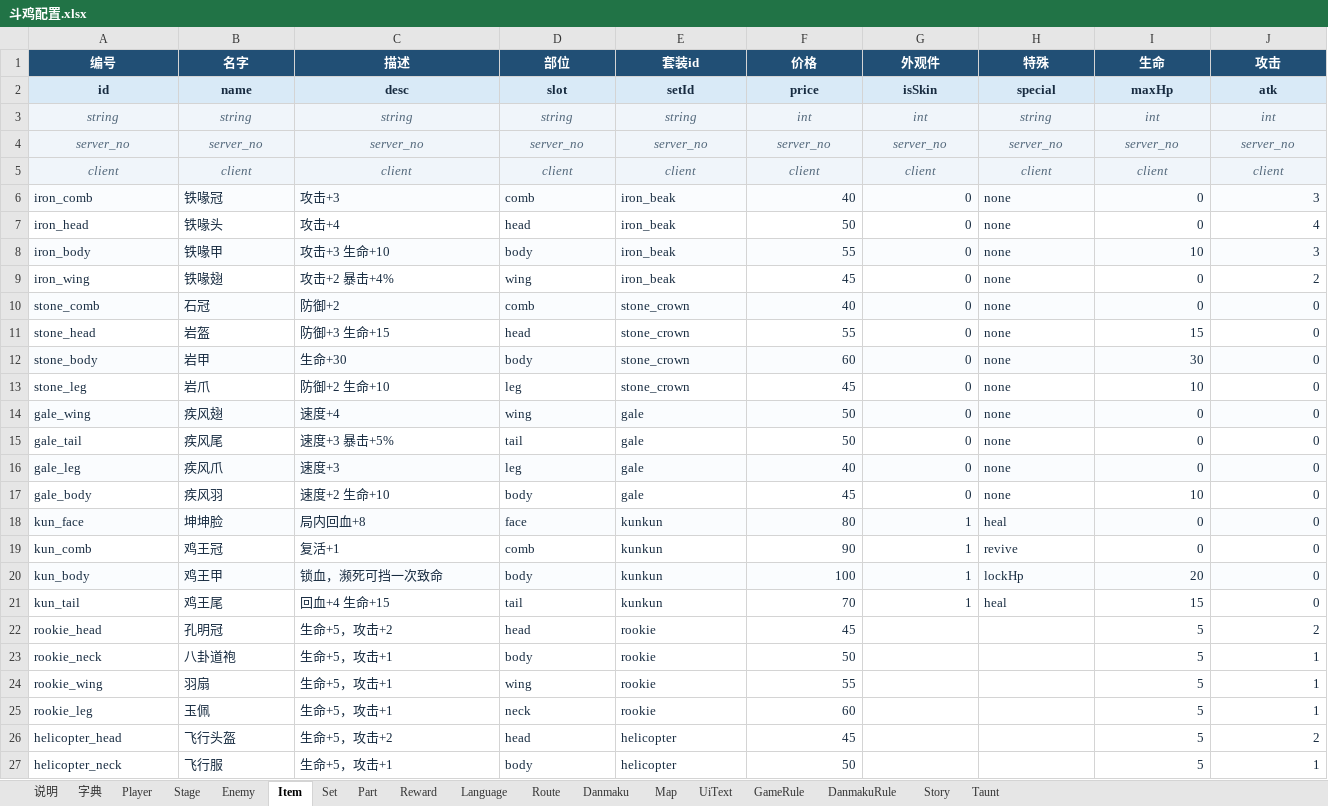
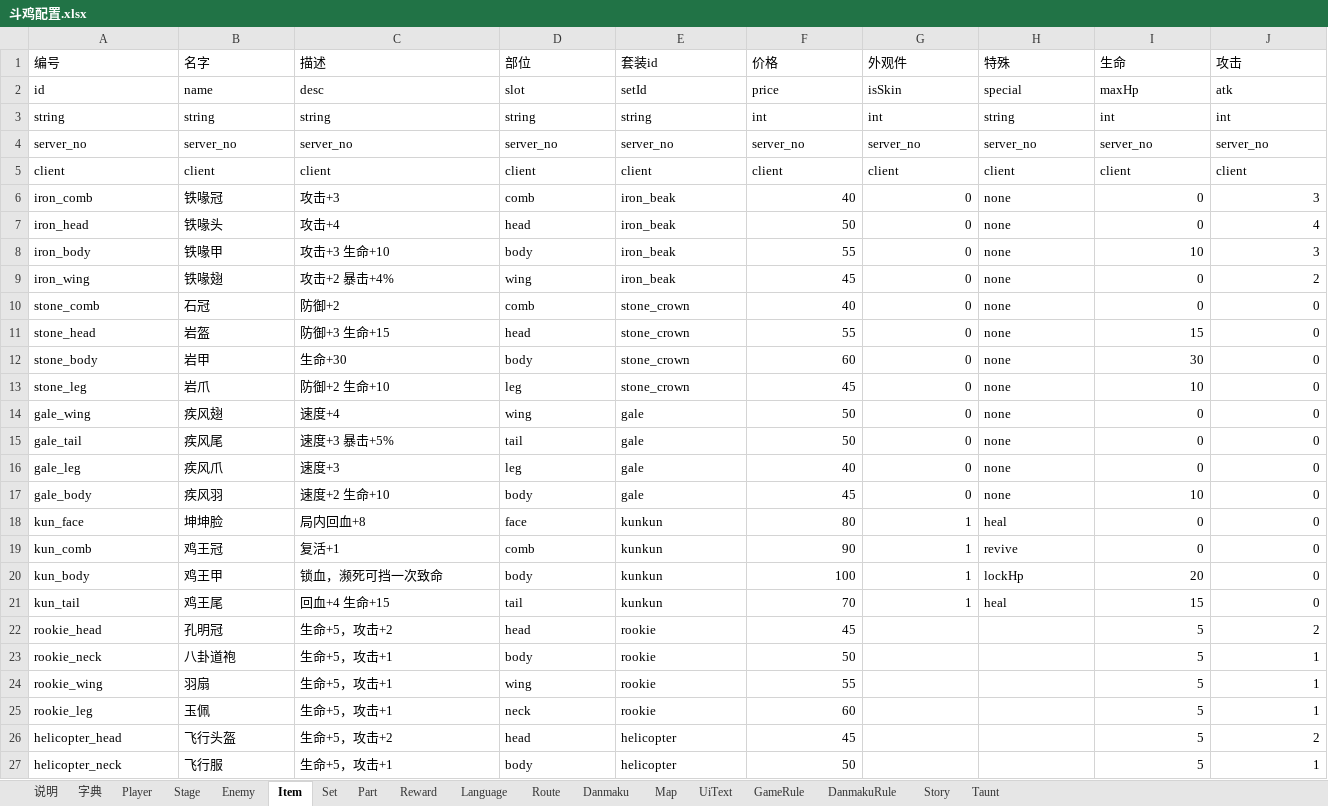
Before and after one commit to lxy2109/chicken-battle, an Excel workbook: excel/斗鸡配置.xlsx, sheet Item, drawn as a sheet; only a part is shown; values as stored, in another font and other column widths than the file's, no borders; the diff covers the shown part only; the diff names each change by its address in the sheet, - before the commit and + after, or states it on an @@ line.

```diff
--- a/excel/斗鸡配置.xlsx (sheet Item)
+++ b/excel/斗鸡配置.xlsx (sheet Item)
-A1:J1 fill: #214F75
+A1:J1 fill: none
-A1:J2 bold: on
+A1:J2 bold: off
-A1:J1 text colour: #FFFFFF
+A1:J1 text colour: black
-A1:J5 alignment: center
+A1:J5 alignment: left
@@ A2:J2 text colour: #172B40 → black, fill: #D9EAF7 → none @@
@@ A3:J5 fill: #F0F5FA → none, italic: on → off, text colour: #52677A → black @@
-A6:J17 text colour: #172B40
+A6:J17 text colour: black
-A6:J6 fill: #FAFCFE
+A6:J6 fill: none
-A8:J8 fill: #FAFCFE
+A8:J8 fill: none
-A10:J10 fill: #FAFCFE
+A10:J10 fill: none
-A12:J12 fill: #FAFCFE
+A12:J12 fill: none
-A14:J14 fill: #FAFCFE
+A14:J14 fill: none
-A16:J16 fill: #FAFCFE
+A16:J16 fill: none
@@ A18:J18 text colour: #172B40 → black, fill: #FAFCFE → none @@
-A19:J21 text colour: #172B40
+A19:J21 text colour: black
-A20:J20 fill: #FAFCFE
+A20:J20 fill: none
-A22:F27 text colour: #172B40
+A22:F27 text colour: black
-I22:J27 text colour: #172B40
+I22:J27 text colour: black
```
Also changed, not shown: cell formats elsewhere in this sheet, sheet Set, sheet Enemy, sheet Reward, sheet Player, sheet Danmaku, sheet Taunt, 11 more sheets, 7 other files.
